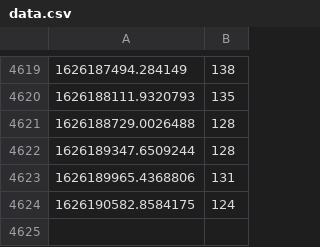
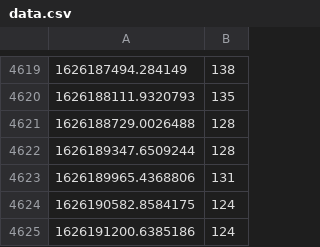
Before and after one commit to Garbaz/blockhaus-scrape, a CSV file: data.csv, drawn as a sheet; only a part is shown, gaps mark what is left out.

```diff
--- a/data.csv
+++ b/data.csv
@@ -4624 +4624,2 @@
 1626190582.8584175,124
+1626191200.6385186,124
```
Also changed, not shown: 11 other files.
